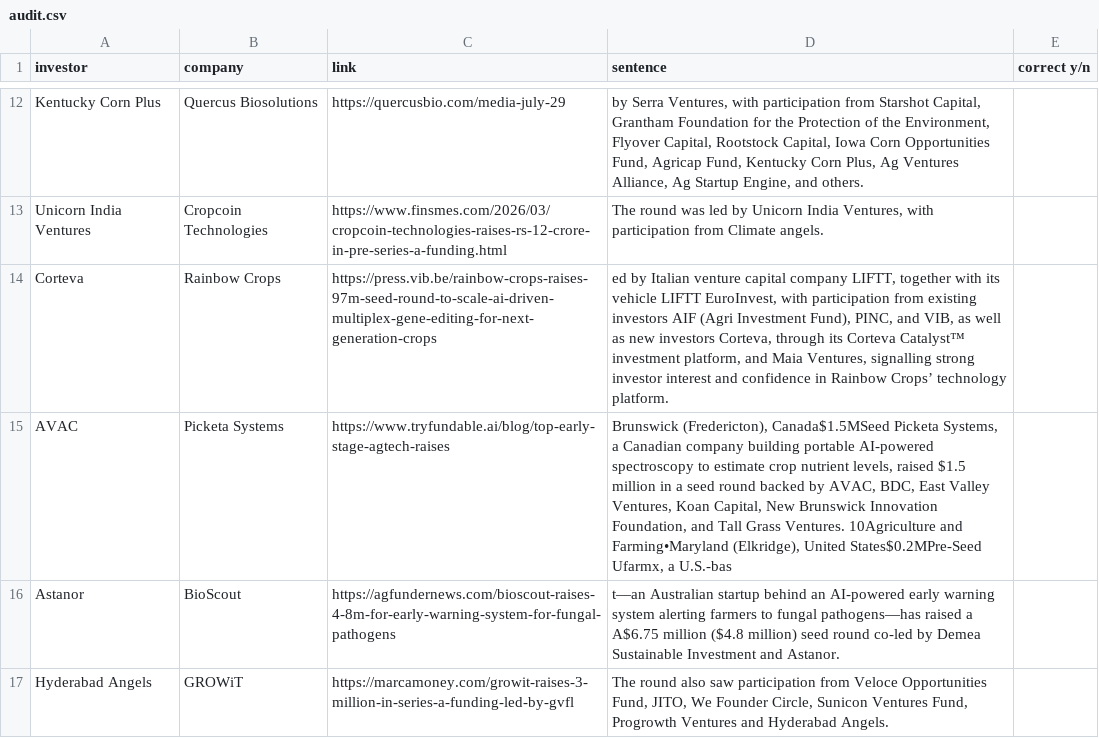
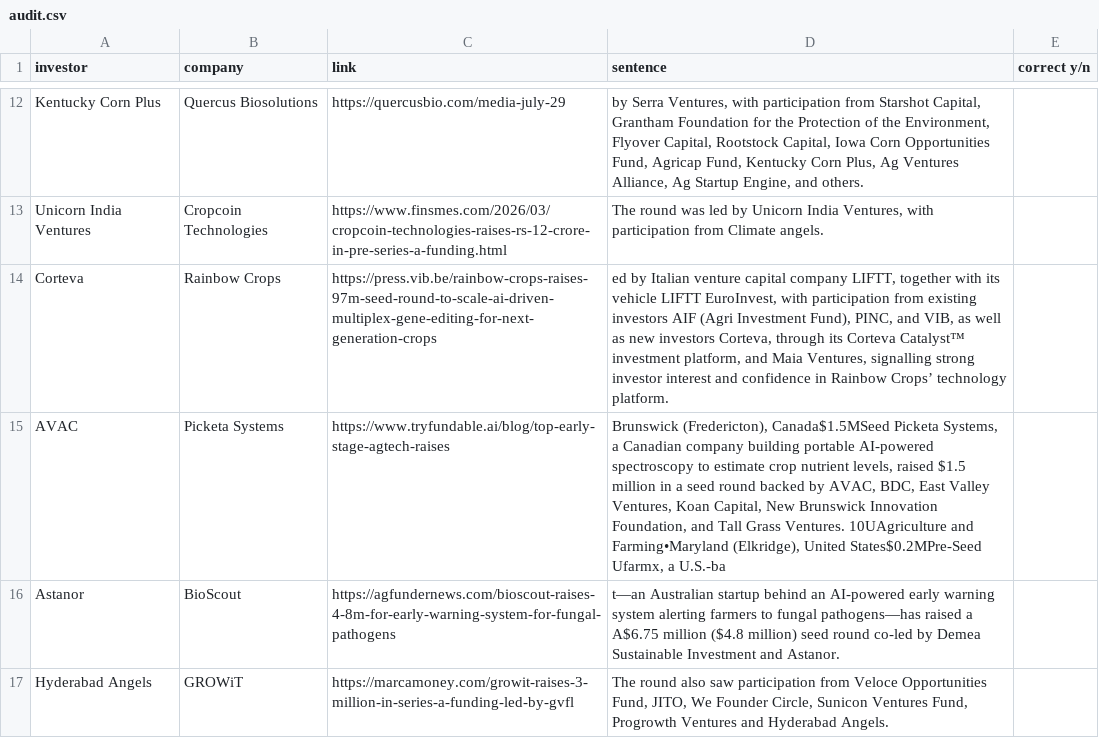
Before and after one commit to bsrikumar855-dot/FundingRadar-Tinyfish, a CSV file: demos/agritech-india/audit.csv, drawn as a sheet; only a part is shown, gaps mark what is left out.

```diff
--- a/demos/agritech-india/audit.csv
+++ b/demos/agritech-india/audit.csv
@@ -14,3 +14,3 @@ Unicorn India Ventures,Cropcoin Technologies,https://www.finsmes.com/2026/03/cro
 Corteva,Rainbow Crops,https://press.vib.be/rainbow-crops-raises-97m-seed-round-to-scale-ai-driven-multiplex-gene-editing-for-next-generation-crops,"ed by Italian venture capital company LIFTT, together with its vehicle LIFTT EuroInvest, with participation from existing investors AIF (Agri Investment Fund), PINC, and VIB, as well as new investors Corteva, through its Corteva Catalyst™ investment platform, and Maia Ventures, signalling strong investor interest and confidence in Rainbow Crops’ technology platform.",
-AVAC,Picketa Systems,https://www.tryfundable.ai/blog/top-early-stage-agtech-raises,"Brunswick (Fredericton), Canada$1.5MSeed Picketa Systems, a Canadian company building portable AI-powered spectroscopy to estimate crop nutrient levels, raised $1.5 million in a seed round backed by AVAC, BDC, East Valley Ventures, Koan Capital, New Brunswick Innovation Foundation, and Tall Grass Ventures. 10Agriculture and Farming•Maryland (Elkridge), United States$0.2MPre-Seed Ufarmx, a U.S.-bas",
+AVAC,Picketa Systems,https://www.tryfundable.ai/blog/top-early-stage-agtech-raises,"Brunswick (Fredericton), Canada$1.5MSeed Picketa Systems, a Canadian company building portable AI-powered spectroscopy to estimate crop nutrient levels, raised $1.5 million in a seed round backed by AVAC, BDC, East Valley Ventures, Koan Capital, New Brunswick Innovation Foundation, and Tall Grass Ventures. 10UAgriculture and Farming•Maryland (Elkridge), United States$0.2MPre-Seed Ufarmx, a U.S.-ba",
 Astanor,BioScout,https://agfundernews.com/bioscout-raises-4-8m-for-early-warning-system-for-fungal-pathogens,t—an Australian startup behind an AI-powered early warning system alerting farmers to fungal pathogens—has raised a A$6.75 million ($4.8 million) seed round co-led by Demea Sustainable Investment and Astanor.,
```
Also changed, not shown: 8 other files.
